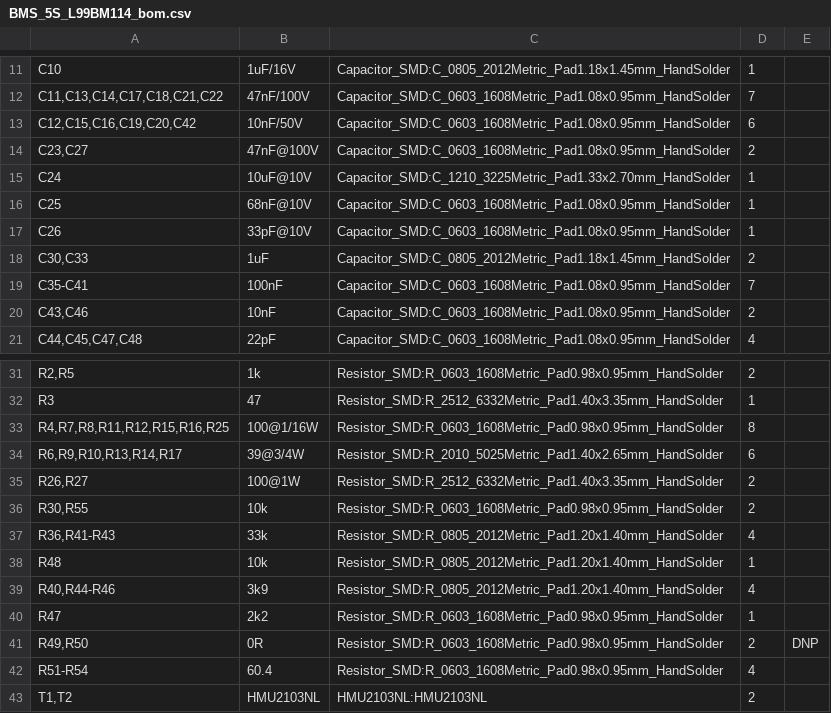
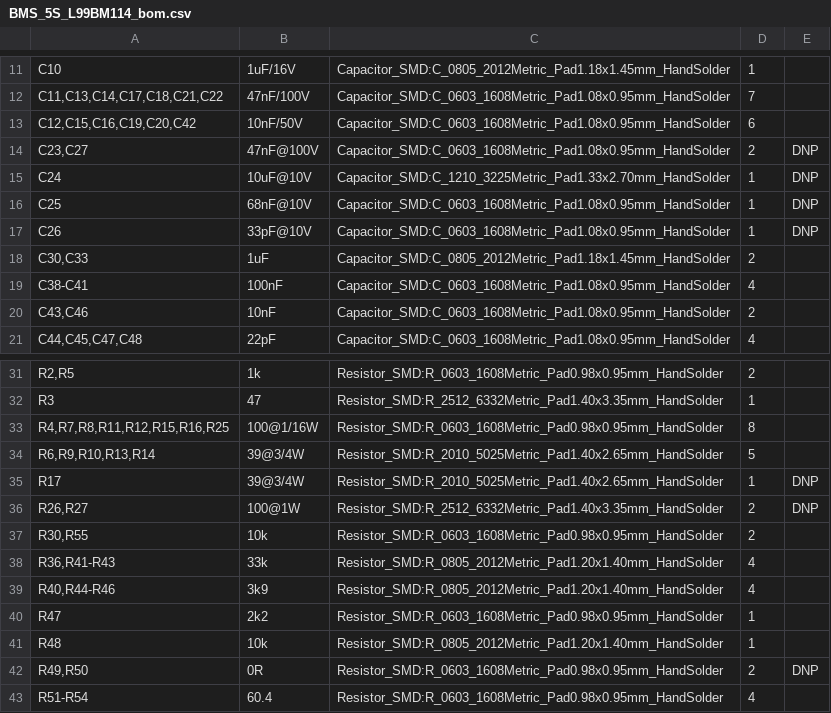
Before and after one commit to gabrielfbdiniz/BMS-5S-L99BM114, a CSV file: hardware/bms_5s_slave/fabrication/bom/BMS_5S_L99BM114_bom.csv, drawn as a sheet; only a part is shown, gaps mark what is left out; the shorter side is filled out with more unchanged rows.

```diff
--- a/hardware/bms_5s_slave/fabrication/bom/BMS_5S_L99BM114_bom.csv
+++ b/hardware/bms_5s_slave/fabrication/bom/BMS_5S_L99BM114_bom.csv
@@ -13,8 +13,8 @@
 "C12,C15,C16,C19,C20,C42","10nF/50V","Capacitor_SMD:C_0603_1608Metric_Pad1.08x0.95mm_HandSolder","6",""
-"C23,C27","47nF@100V","Capacitor_SMD:C_0603_1608Metric_Pad1.08x0.95mm_HandSolder","2",""
-"C24","10uF@10V","Capacitor_SMD:C_1210_3225Metric_Pad1.33x2.70mm_HandSolder","1",""
-"C25","68nF@10V","Capacitor_SMD:C_0603_1608Metric_Pad1.08x0.95mm_HandSolder","1",""
-"C26","33pF@10V","Capacitor_SMD:C_0603_1608Metric_Pad1.08x0.95mm_HandSolder","1",""
+"C23,C27","47nF@100V","Capacitor_SMD:C_0603_1608Metric_Pad1.08x0.95mm_HandSolder","2","DNP"
+"C24","10uF@10V","Capacitor_SMD:C_1210_3225Metric_Pad1.33x2.70mm_HandSolder","1","DNP"
+"C25","68nF@10V","Capacitor_SMD:C_0603_1608Metric_Pad1.08x0.95mm_HandSolder","1","DNP"
+"C26","33pF@10V","Capacitor_SMD:C_0603_1608Metric_Pad1.08x0.95mm_HandSolder","1","DNP"
 "C30,C33","1uF","Capacitor_SMD:C_0805_2012Metric_Pad1.18x1.45mm_HandSolder","2",""
-"C35-C41","100nF","Capacitor_SMD:C_0603_1608Metric_Pad1.08x0.95mm_HandSolder","7",""
+"C38-C41","100nF","Capacitor_SMD:C_0603_1608Metric_Pad1.08x0.95mm_HandSolder","4",""
 "C43,C46","10nF","Capacitor_SMD:C_0603_1608Metric_Pad1.08x0.95mm_HandSolder","2",""
@@ -33,9 +33,10 @@
 "R4,R7,R8,R11,R12,R15,R16,R25","100@1/16W","Resistor_SMD:R_0603_1608Metric_Pad0.98x0.95mm_HandSolder","8",""
-"R6,R9,R10,R13,R14,R17","39@3/4W","Resistor_SMD:R_2010_5025Metric_Pad1.40x2.65mm_HandSolder","6",""
-"R26,R27","100@1W","Resistor_SMD:R_2512_6332Metric_Pad1.40x3.35mm_HandSolder","2",""
+"R6,R9,R10,R13,R14","39@3/4W","Resistor_SMD:R_2010_5025Metric_Pad1.40x2.65mm_HandSolder","5",""
+"R17","39@3/4W","Resistor_SMD:R_2010_5025Metric_Pad1.40x2.65mm_HandSolder","1","DNP"
+"R26,R27","100@1W","Resistor_SMD:R_2512_6332Metric_Pad1.40x3.35mm_HandSolder","2","DNP"
 "R30,R55","10k","Resistor_SMD:R_0603_1608Metric_Pad0.98x0.95mm_HandSolder","2",""
 "R36,R41-R43","33k","Resistor_SMD:R_0805_2012Metric_Pad1.20x1.40mm_HandSolder","4",""
-"R48","10k","Resistor_SMD:R_0805_2012Metric_Pad1.20x1.40mm_HandSolder","1",""
 "R40,R44-R46","3k9","Resistor_SMD:R_0805_2012Metric_Pad1.20x1.40mm_HandSolder","4",""
 "R47","2k2","Resistor_SMD:R_0603_1608Metric_Pad0.98x0.95mm_HandSolder","1",""
+"R48","10k","Resistor_SMD:R_0805_2012Metric_Pad1.20x1.40mm_HandSolder","1",""
 "R49,R50","0R","Resistor_SMD:R_0603_1608Metric_Pad0.98x0.95mm_HandSolder","2","DNP"
```
Also changed, not shown: hardware/bms_5s_slave/fabrication/bom/mouser_bom_BMS_5S_L99BM114.csv, hardware/bms_5s_slave/fabrication/cpl/BMS_5S_L99BM114_cpl.csv, 40 other files.
